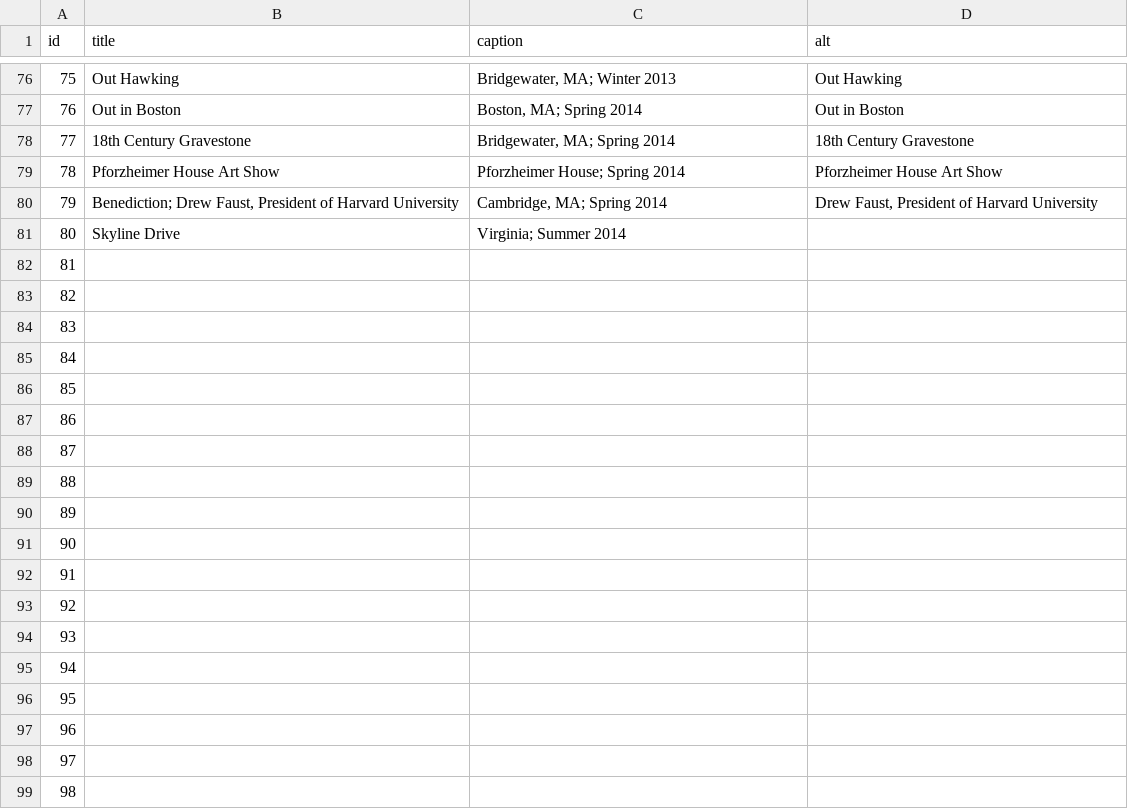
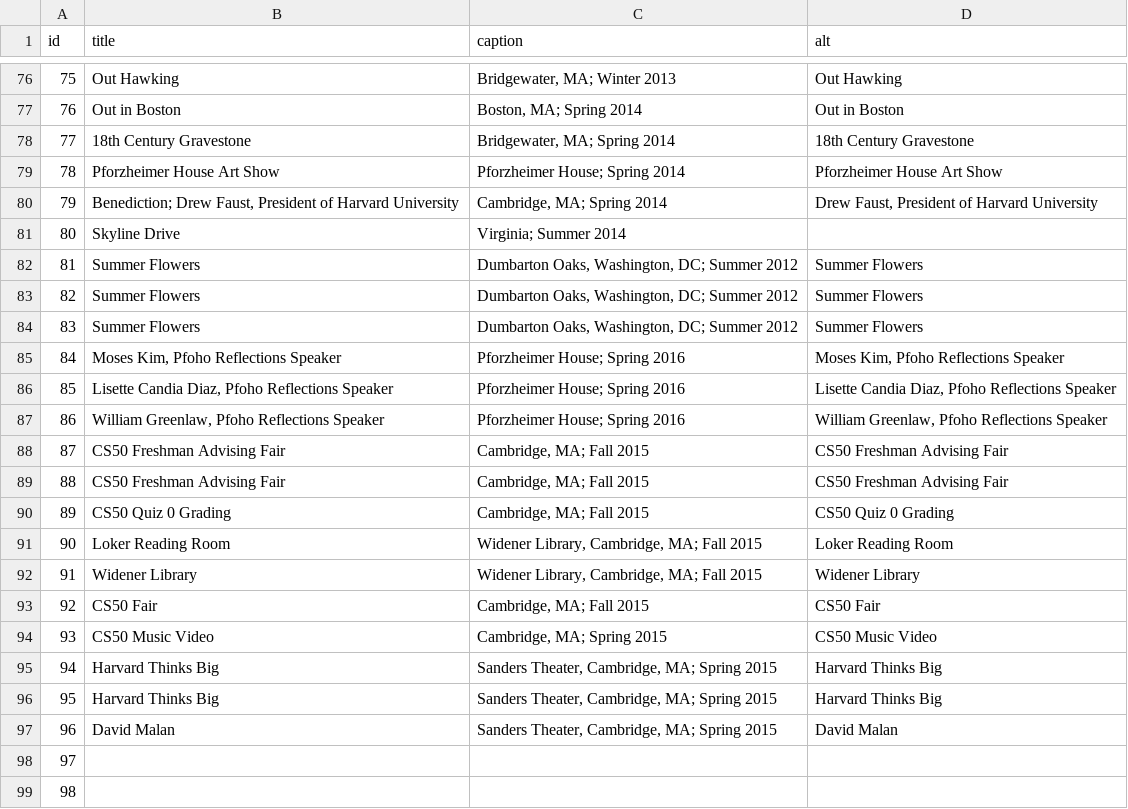
Before and after one commit to jamescurtin/jamescurtin.github.io, a CSV file: otherstuff/photoInfo.csv, drawn as a sheet; only a part is shown, gaps mark what is left out; the diff covers the shown part only.

Commit message:
Finished the photo captions

```diff
--- a/otherstuff/photoInfo.csv
+++ b/otherstuff/photoInfo.csv
@@ -81,18 +81,18 @@ id,title,caption,alt
 80,Skyline Drive,Virginia; Summer 2014,
-81,,,
-82,,,
-83,,,
-84,,,
-85,,,
-86,,,
-87,,,
-88,,,
-89,,,
-90,,,
-91,,,
-92,,,
-93,,,
-94,,,
-95,,,
-96,,,
+81,Summer Flowers,"Dumbarton Oaks, Washington, DC; Summer 2012",Summer Flowers
+82,Summer Flowers,"Dumbarton Oaks, Washington, DC; Summer 2012",Summer Flowers
+83,Summer Flowers,"Dumbarton Oaks, Washington, DC; Summer 2012",Summer Flowers
+84,"Moses Kim, Pfoho Reflections Speaker",Pforzheimer House; Spring 2016,"Moses Kim, Pfoho Reflections Speaker"
+85,"Lisette Candia Diaz, Pfoho Reflections Speaker",Pforzheimer House; Spring 2016,"Lisette Candia Diaz, Pfoho Reflections Speaker"
+86,"William Greenlaw, Pfoho Reflections Speaker",Pforzheimer House; Spring 2016,"William Greenlaw, Pfoho Reflections Speaker"
+87,CS50 Freshman Advising Fair,"Cambridge, MA; Fall 2015",CS50 Freshman Advising Fair
+88,CS50 Freshman Advising Fair,"Cambridge, MA; Fall 2015",CS50 Freshman Advising Fair
+89,CS50 Quiz 0 Grading,"Cambridge, MA; Fall 2015",CS50 Quiz 0 Grading
+90,Loker Reading Room,"Widener Library, Cambridge, MA; Fall 2015",Loker Reading Room
+91,Widener Library,"Widener Library, Cambridge, MA; Fall 2015",Widener Library
+92,CS50 Fair,"Cambridge, MA; Fall 2015",CS50 Fair
+93,CS50 Music Video,"Cambridge, MA; Spring 2015",CS50 Music Video
+94,Harvard Thinks Big,"Sanders Theater, Cambridge, MA; Spring 2015",Harvard Thinks Big
+95,Harvard Thinks Big,"Sanders Theater, Cambridge, MA; Spring 2015",Harvard Thinks Big
+96,David Malan,"Sanders Theater, Cambridge, MA; Spring 2015",David Malan
 97,,,
```
Also changed, not shown: 78 edited cells elsewhere in this file, 14 other files.
